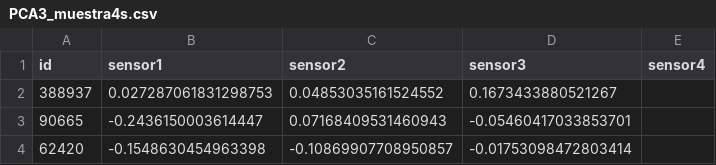
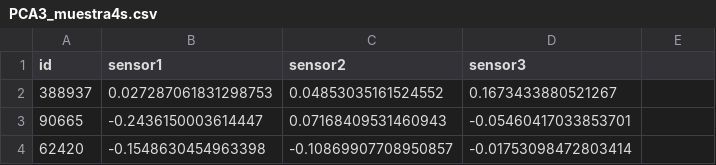
Before and after one commit to dominics4n/Mineria, a CSV file: datos/PCA3_muestra4s.csv, drawn as a sheet; only a part is shown.

```diff
--- a/datos/PCA3_muestra4s.csv
+++ b/datos/PCA3_muestra4s.csv
@@ -1,2 +1,2 @@
-id,sensor1,sensor2,sensor3,sensor4
+id,sensor1,sensor2,sensor3
 388937,0.027287061831298753,0.04853035161524552,0.1673433880521267
```
Also changed, not shown: datos/PCA2_muestra4s.csv, 5 other files.
